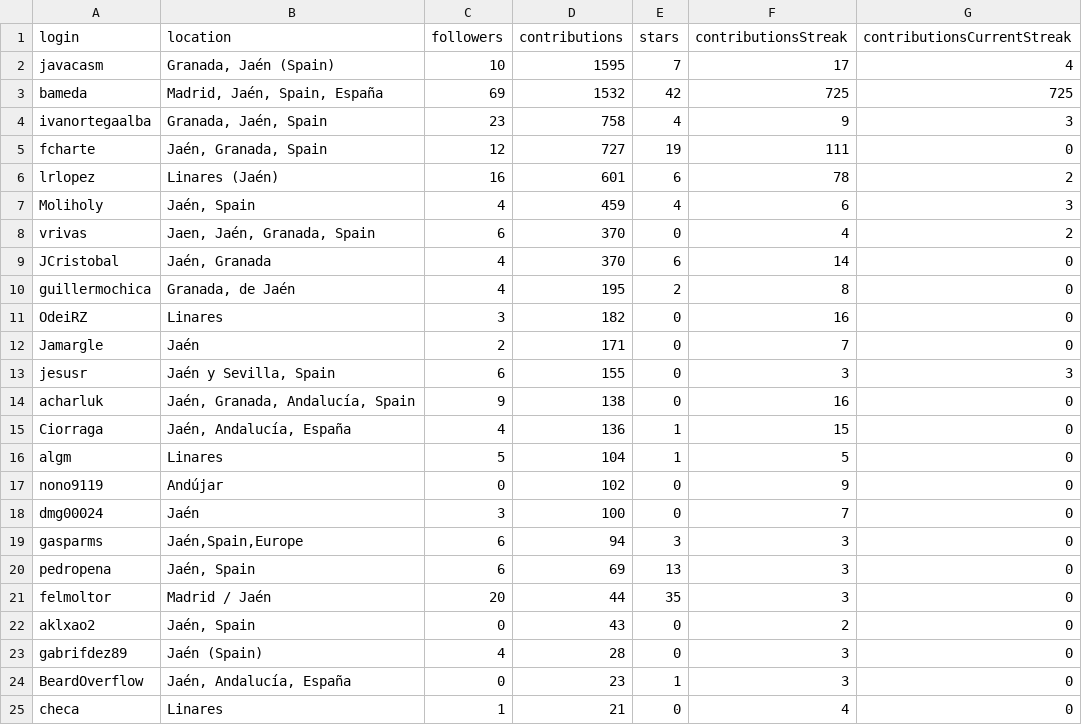
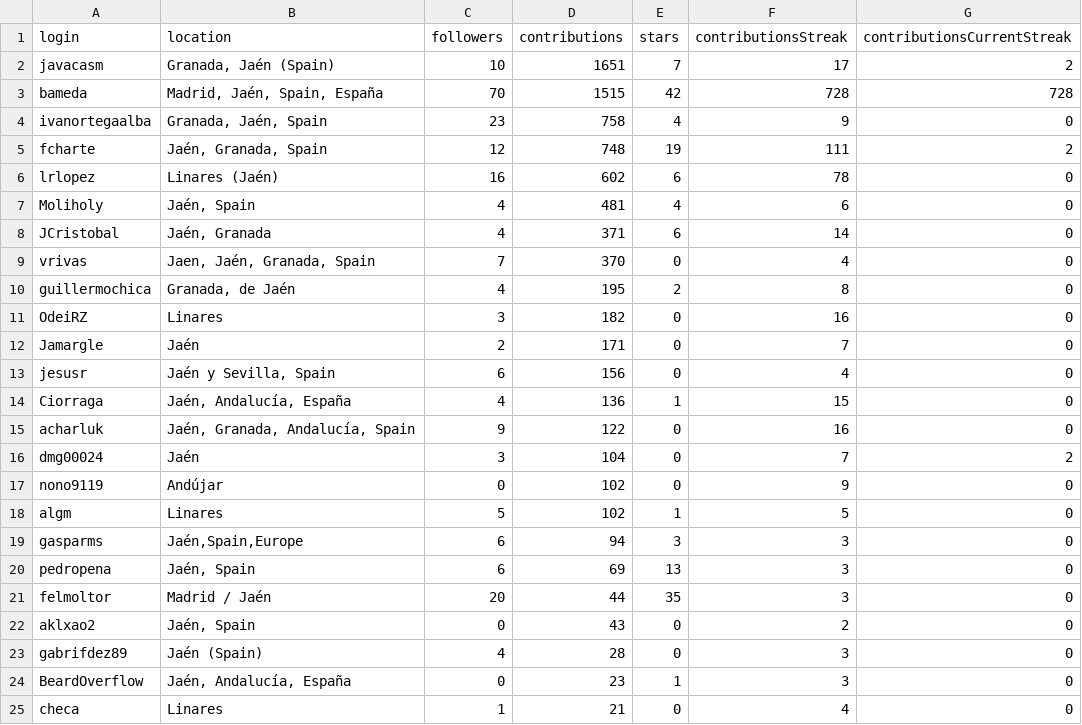
Before and after one commit to JJ/top-github-users-data, a CSV file: data/user-data-Jaén.csv, drawn as a sheet; only a part is shown; the diff covers the shown part only.

```diff
--- a/data/user-data-Jaén.csv
+++ b/data/user-data-Jaén.csv
@@ -1,10 +1,10 @@
 login; location; followers; contributions; stars; contributionsStreak; contributionsCurrentStreak
-javacasm;Granada, Jaén (Spain);10;1595;7;17;4
-bameda;Madrid, Jaén, Spain, España;69;1532;42;725;725
-ivanortegaalba;Granada, Jaén, Spain;23;758;4;9;3
-fcharte;Jaén, Granada, Spain;12;727;19;111;0
-lrlopez;Linares (Jaén);16;601;6;78;2
-Moliholy;Jaén, Spain;4;459;4;6;3
-vrivas;Jaen, Jaén, Granada, Spain;6;370;0;4;2
-JCristobal;Jaén, Granada;4;370;6;14;0
+javacasm;Granada, Jaén (Spain);10;1651;7;17;2
+bameda;Madrid, Jaén, Spain, España;70;1515;42;728;728
+ivanortegaalba;Granada, Jaén, Spain;23;758;4;9;0
+fcharte;Jaén, Granada, Spain;12;748;19;111;2
+lrlopez;Linares (Jaén);16;602;6;78;0
+Moliholy;Jaén, Spain;4;481;4;6;0
+JCristobal;Jaén, Granada;4;371;6;14;0
+vrivas;Jaen, Jaén, Granada, Spain;7;370;0;4;0
 guillermochica;Granada, de Jaén;4;195;2;8;0
@@ -12,8 +12,8 @@ OdeiRZ;Linares;3;182;0;16;0
 Jamargle;Jaén;2;171;0;7;0
-jesusr;Jaén y Sevilla, Spain;6;155;0;3;3
-acharluk;Jaén, Granada, Andalucía, Spain;9;138;0;16;0
+jesusr;Jaén y Sevilla, Spain;6;156;0;4;0
 Ciorraga;Jaén, Andalucía, España;4;136;1;15;0
-algm;Linares;5;104;1;5;0
+acharluk;Jaén, Granada, Andalucía, Spain;9;122;0;16;0
+dmg00024;Jaén;3;104;0;7;2
 nono9119;Andújar;0;102;0;9;0
-dmg00024;Jaén;3;100;0;7;0
+algm;Linares;5;102;1;5;0
 gasparms;Jaén,Spain,Europe;6;94;3;3;0
```
Also changed, not shown: 4 added rows, 5 removed rows, 9 moved rows and 1 edited cell elsewhere in this file, data/processed/aggregated-top-Andalucía.csv, data/user-data-Andalucía.csv, 26 other files.
